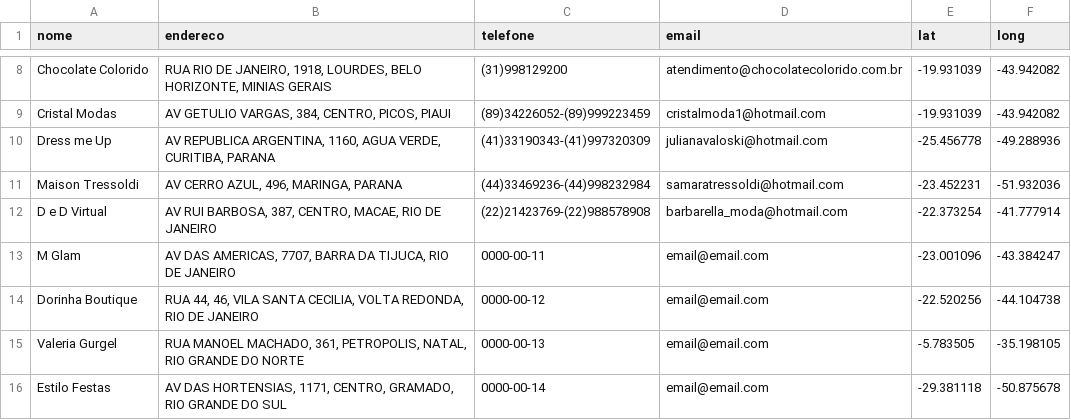
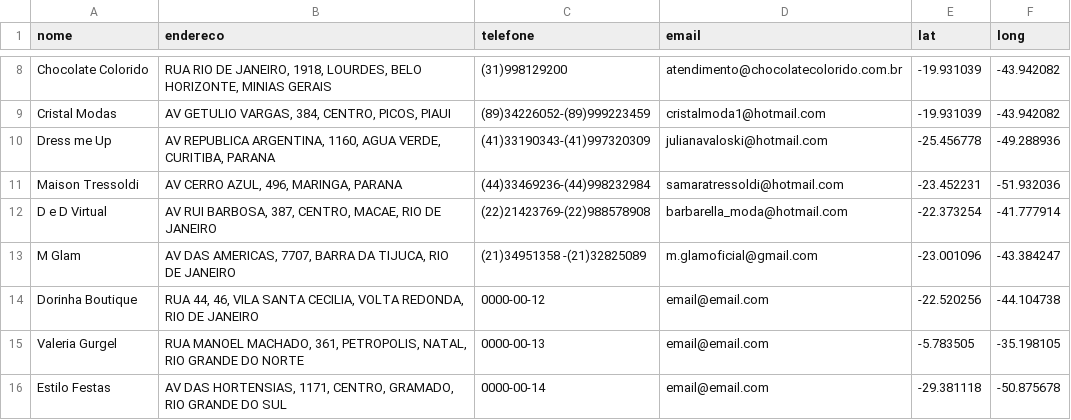
Before and after one commit to codenato/clara-nato, a CSV file: _data/clientes.csv, drawn as a sheet; only a part is shown, gaps mark what is left out.

Commit message:
Updated '_data/clientes.csv' via CloudCannon

```diff
--- a/_data/clientes.csv
+++ b/_data/clientes.csv
@@ -12,3 +12,3 @@ Maison Tressoldi,"AV CERRO AZUL, 496, MARINGA, PARANA",(44)33469236-(44)99823298
 D e D Virtual,"AV RUI BARBOSA, 387, CENTRO, MACAE, RIO DE JANEIRO",(22)21423769-(22)988578908,barbarella_moda@hotmail.com,-22.373254,-41.777914
-M Glam,"AV DAS AMERICAS, 7707, BARRA DA TIJUCA, RIO DE JANEIRO",0000-00-11,email@email.com,-23.001096,-43.384247
+M Glam,"AV DAS AMERICAS, 7707, BARRA DA TIJUCA, RIO DE JANEIRO",(21)34951358 -(21)32825089,m.glamoficial@gmail.com,-23.001096,-43.384247
 Dorinha Boutique,"RUA 44, 46, VILA SANTA CECILIA, VOLTA REDONDA, RIO DE JANEIRO",0000-00-12,email@email.com,-22.520256,-44.104738
```
